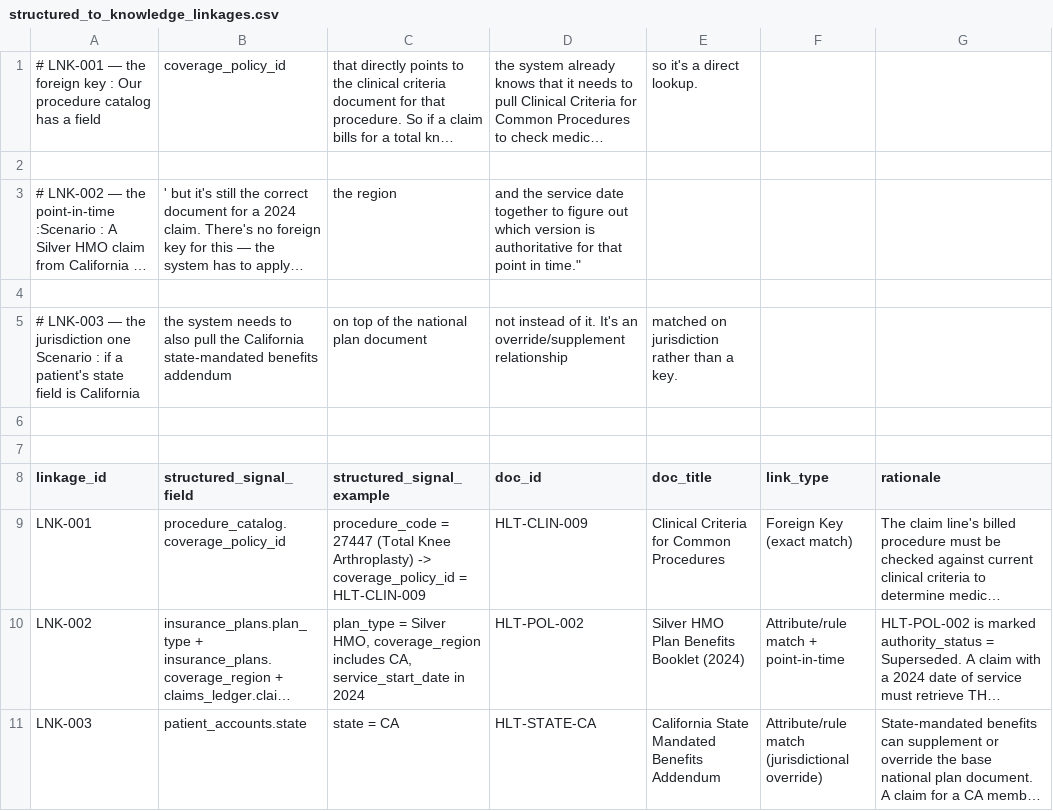
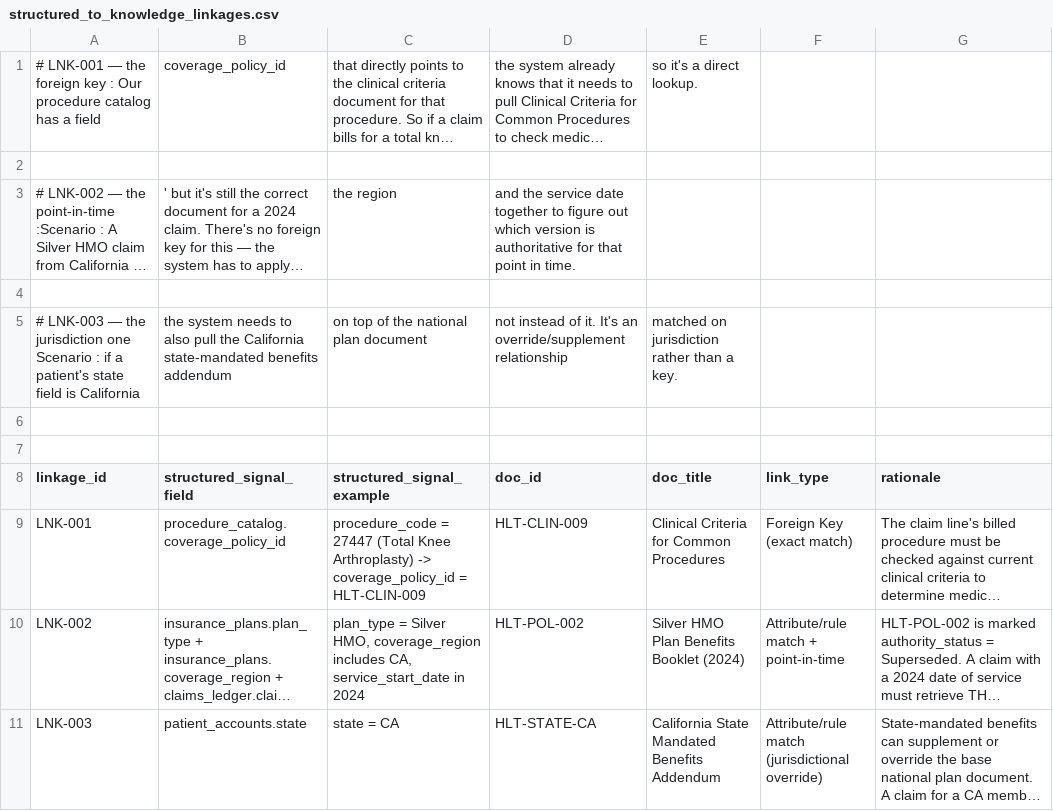
Before and after one commit to Freh-dev/dsba6171-healthtech-domain-project, a CSV file: metadata/structured_to_knowledge_linkages.csv, drawn as a sheet; long unchanged cells end in …; the diff names each change by its address in the sheet, - before the commit and + after, or states it on an @@ line.

Commit message:
Fix formatting of LNK-002 entry in CSV

```diff
--- a/metadata/structured_to_knowledge_linkages.csv
+++ b/metadata/structured_to_knowledge_linkages.csv
-D3 (doc_id): …point in time."
+D3 (doc_id): …point in time.
```
